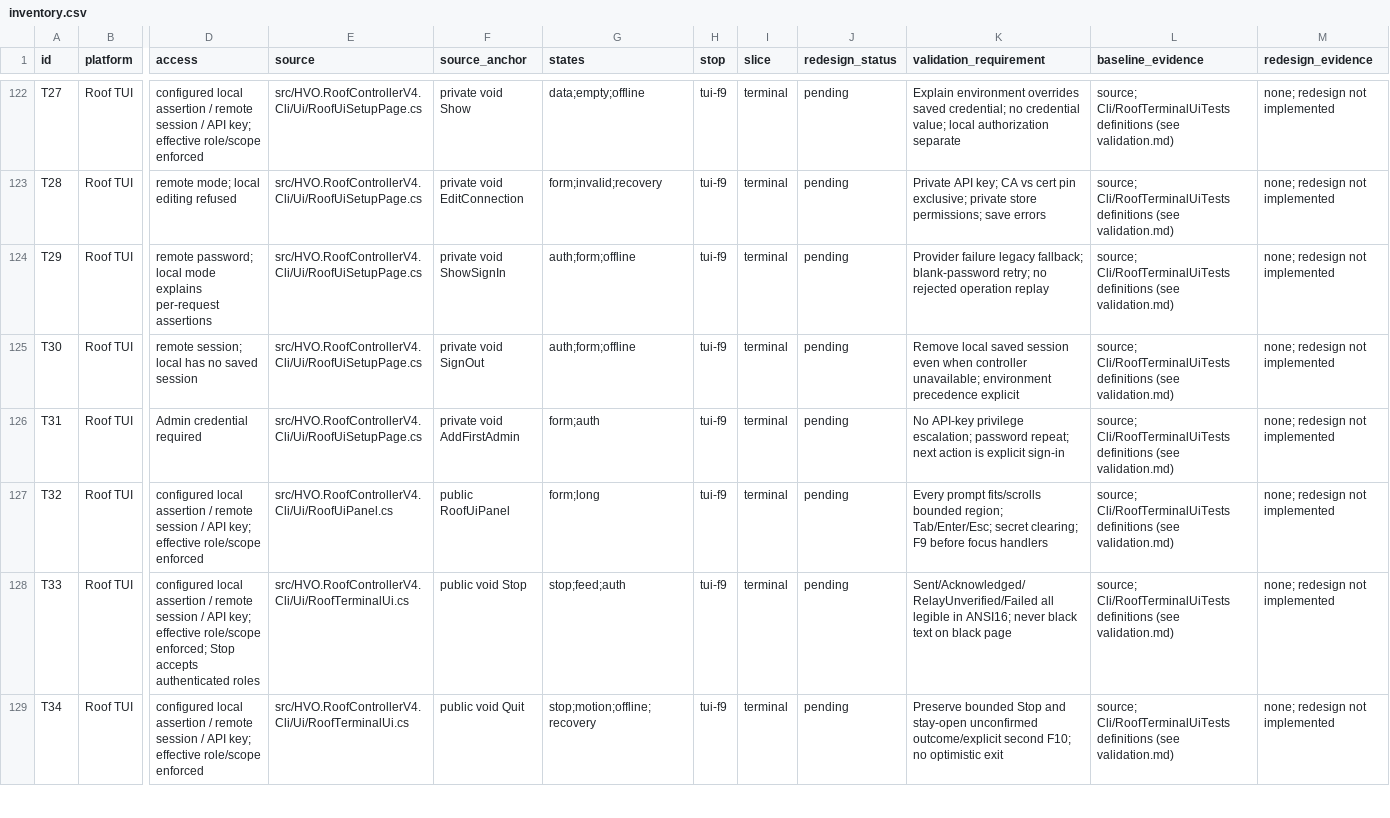
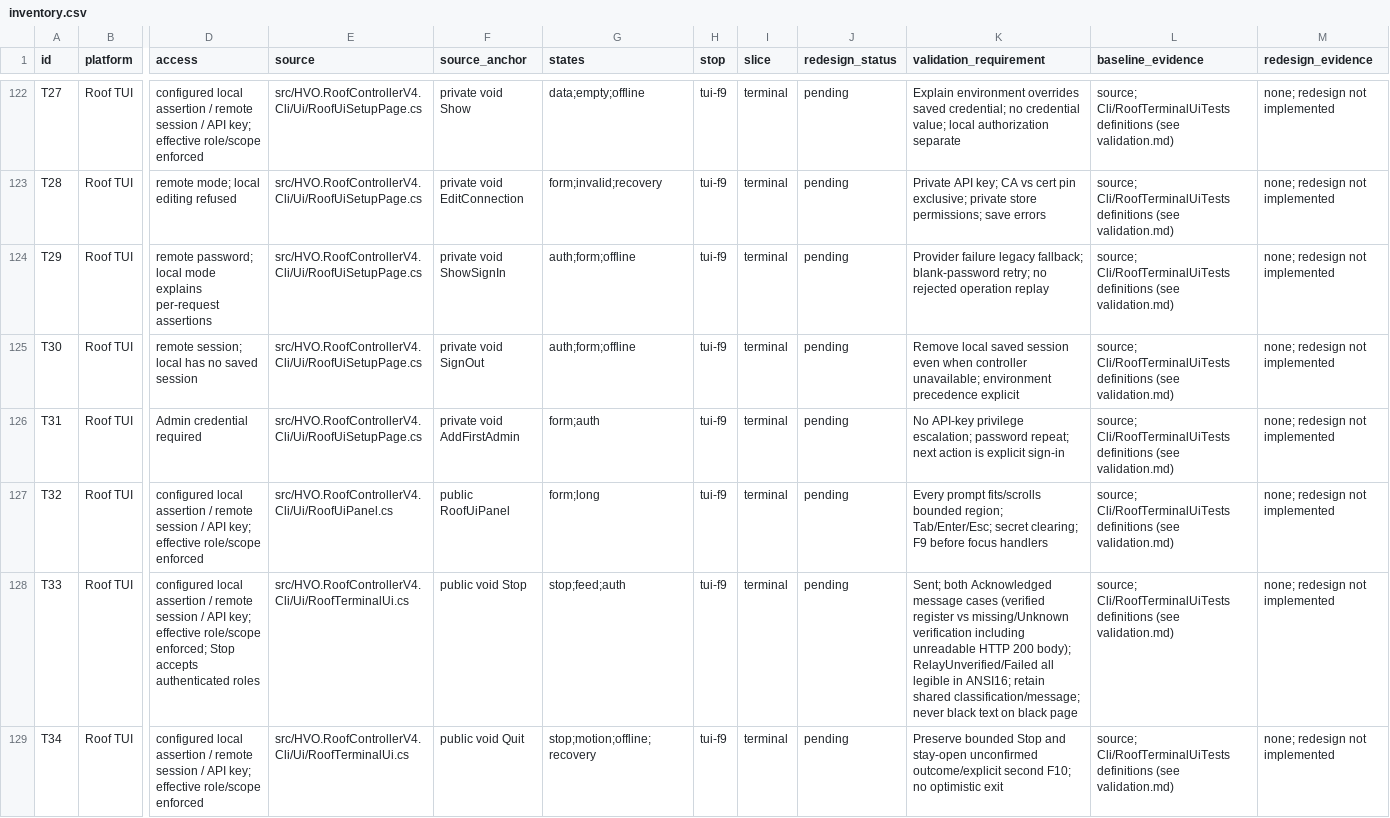
Before and after one commit to HualapaiValley/HVO.RoofController, a CSV file: docs/ui-redesign/inventory.csv, drawn as a sheet; only a part is shown, gaps mark what is left out; the diff covers the shown part only; the diff names each change by its address in the sheet, - before the commit and + after, or states it on an @@ line.

Commit message:
docs: preserve Stop acknowledgement distinctions (#171)
Retain both existing Acknowledged message cases in the design contract, state
profile, matrix and adapter validation without changing runtime behavior.
Record the operator-facing kiosk PIN guidance correction under Unreleased Fixed.

```diff
--- a/docs/ui-redesign/inventory.csv
+++ b/docs/ui-redesign/inventory.csv
-K128 (validation_requirement): Sent/Acknowledged/RelayUnverified/Failed all legible in ANSI16; never black…
+K128 (validation_requirement): Sent; both Acknowledged message cases (verified register vs missing/Unknown verification including unreadable HTTP 200 body); RelayUnverified/Failed all legible in ANSI16; retain shared classification/message; never black…
```
Also changed, not shown: 6 edited cells elsewhere in this file, 4 other files.
